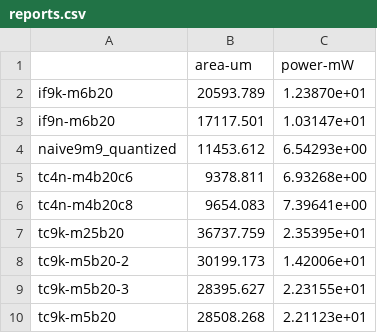
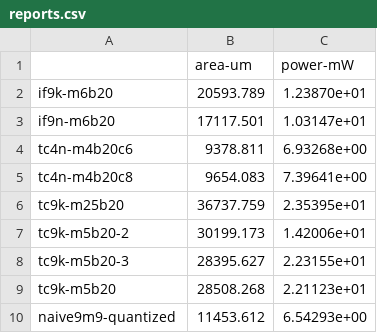
Before and after one commit to tarsioonofrio/FastConv_SystemVerilog, a CSV file: data/reports.csv, drawn as a sheet; removed rows and columns are numbered as before the commit, all else as after; the diff names each change by its address in the sheet, - before the commit and + after, or states it on an @@ line.

```diff
--- a/data/reports.csv
+++ b/data/reports.csv
-row 4: naive9m9_quantized | 11453.612 | 6.54293e+00
+row 10: naive9m9-quantized | 11453.612 | 6.54293e+00
```
Also changed, not shown: data/time.csv, 2 other files.
